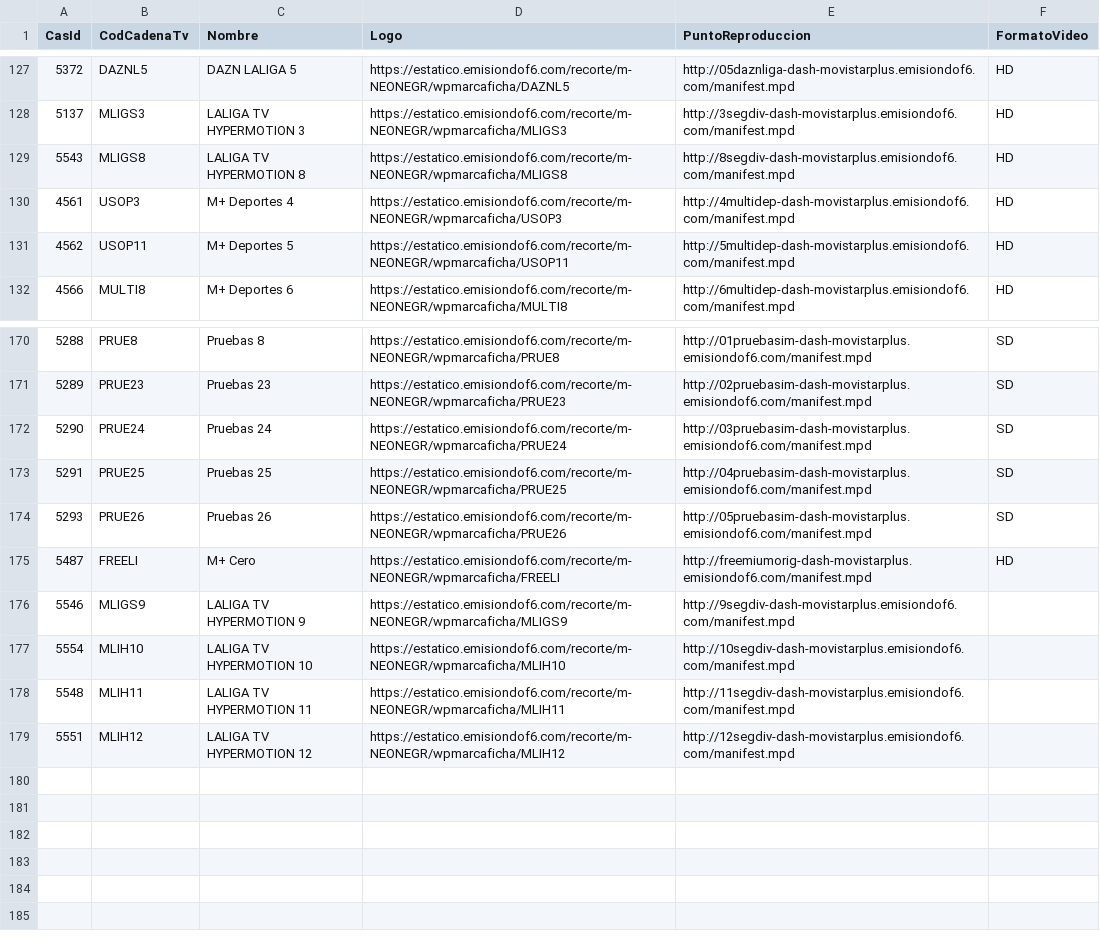
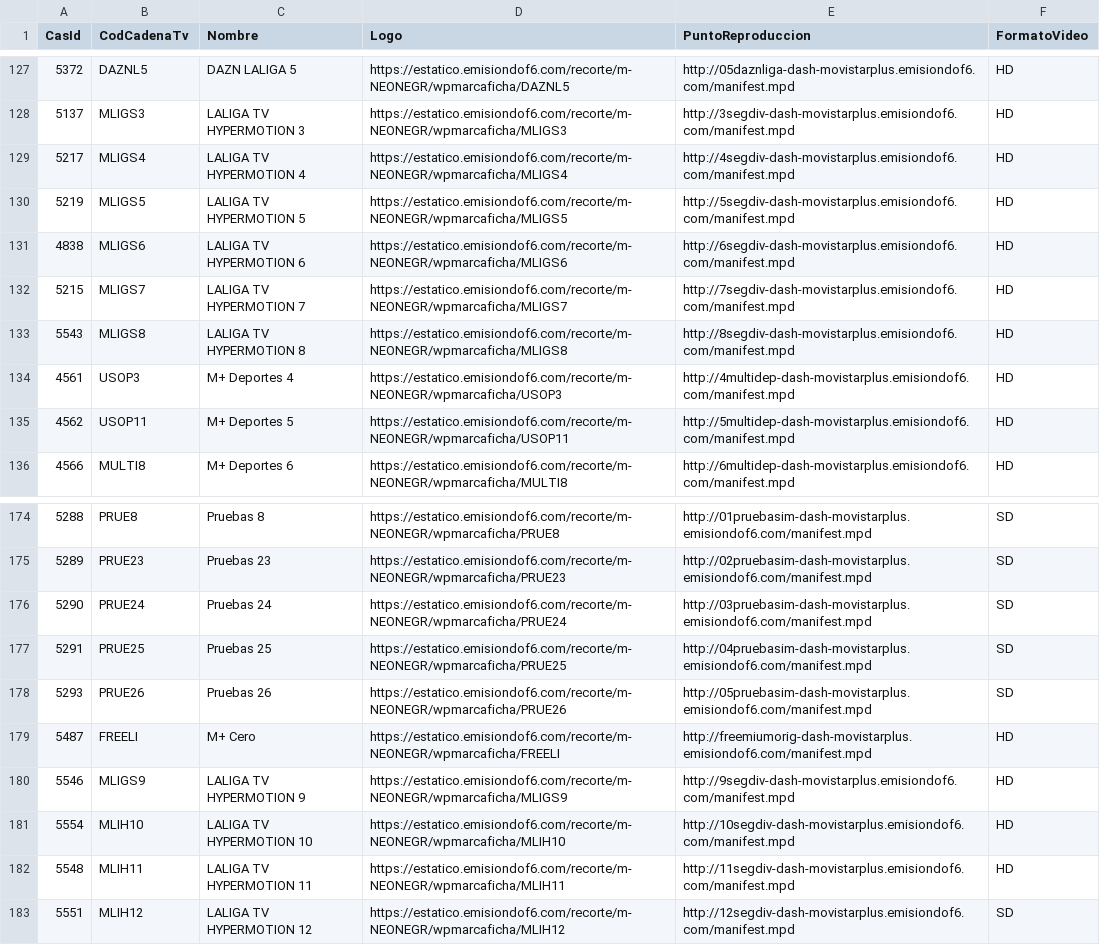
Before and after one commit to parotris3/Mfeed, a CSV file: difusion.csv, drawn as a sheet; only a part is shown, gaps mark what is left out.

```diff
--- a/difusion.csv
+++ b/difusion.csv
@@ -128,2 +128,6 @@
 "5137","MLIGS3","LALIGA TV HYPERMOTION 3","https://estatico.emisiondof6.com/recorte/m-NEONEGR/wpmarcaficha/MLIGS3","http://3segdiv-dash-movistarplus.emisiondof6.com/manifest.mpd","HD"
+"5217","MLIGS4","LALIGA TV HYPERMOTION 4","https://estatico.emisiondof6.com/recorte/m-NEONEGR/wpmarcaficha/MLIGS4","http://4segdiv-dash-movistarplus.emisiondof6.com/manifest.mpd","HD"
+"5219","MLIGS5","LALIGA TV HYPERMOTION 5","https://estatico.emisiondof6.com/recorte/m-NEONEGR/wpmarcaficha/MLIGS5","http://5segdiv-dash-movistarplus.emisiondof6.com/manifest.mpd","HD"
+"4838","MLIGS6","LALIGA TV HYPERMOTION 6","https://estatico.emisiondof6.com/recorte/m-NEONEGR/wpmarcaficha/MLIGS6","http://6segdiv-dash-movistarplus.emisiondof6.com/manifest.mpd","HD"
+"5215","MLIGS7","LALIGA TV HYPERMOTION 7","https://estatico.emisiondof6.com/recorte/m-NEONEGR/wpmarcaficha/MLIGS7","http://7segdiv-dash-movistarplus.emisiondof6.com/manifest.mpd","HD"
 "5543","MLIGS8","LALIGA TV HYPERMOTION 8","https://estatico.emisiondof6.com/recorte/m-NEONEGR/wpmarcaficha/MLIGS8","http://8segdiv-dash-movistarplus.emisiondof6.com/manifest.mpd","HD"
@@ -175,5 +179,5 @@
 "5487","FREELI","M+ Cero","https://estatico.emisiondof6.com/recorte/m-NEONEGR/wpmarcaficha/FREELI","http://freemiumorig-dash-movistarplus.emisiondof6.com/manifest.mpd","HD"
-"5546","MLIGS9","LALIGA TV HYPERMOTION 9","https://estatico.emisiondof6.com/recorte/m-NEONEGR/wpmarcaficha/MLIGS9","http://9segdiv-dash-movistarplus.emisiondof6.com/manifest.mpd",""
-"5554","MLIH10","LALIGA TV HYPERMOTION 10","https://estatico.emisiondof6.com/recorte/m-NEONEGR/wpmarcaficha/MLIH10","http://10segdiv-dash-movistarplus.emisiondof6.com/manifest.mpd",""
-"5548","MLIH11","LALIGA TV HYPERMOTION 11","https://estatico.emisiondof6.com/recorte/m-NEONEGR/wpmarcaficha/MLIH11","http://11segdiv-dash-movistarplus.emisiondof6.com/manifest.mpd",""
-"5551","MLIH12","LALIGA TV HYPERMOTION 12","https://estatico.emisiondof6.com/recorte/m-NEONEGR/wpmarcaficha/MLIH12","http://12segdiv-dash-movistarplus.emisiondof6.com/manifest.mpd",""
+"5546","MLIGS9","LALIGA TV HYPERMOTION 9","https://estatico.emisiondof6.com/recorte/m-NEONEGR/wpmarcaficha/MLIGS9","http://9segdiv-dash-movistarplus.emisiondof6.com/manifest.mpd","HD"
+"5554","MLIH10","LALIGA TV HYPERMOTION 10","https://estatico.emisiondof6.com/recorte/m-NEONEGR/wpmarcaficha/MLIH10","http://10segdiv-dash-movistarplus.emisiondof6.com/manifest.mpd","HD"
+"5548","MLIH11","LALIGA TV HYPERMOTION 11","https://estatico.emisiondof6.com/recorte/m-NEONEGR/wpmarcaficha/MLIH11","http://11segdiv-dash-movistarplus.emisiondof6.com/manifest.mpd","HD"
+"5551","MLIH12","LALIGA TV HYPERMOTION 12","https://estatico.emisiondof6.com/recorte/m-NEONEGR/wpmarcaficha/MLIH12","http://12segdiv-dash-movistarplus.emisiondof6.com/manifest.mpd","SD"
```
Also changed, not shown: cambios.csv, ott.csv.
